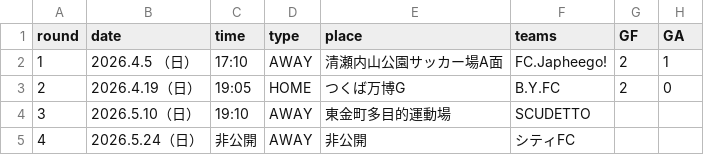
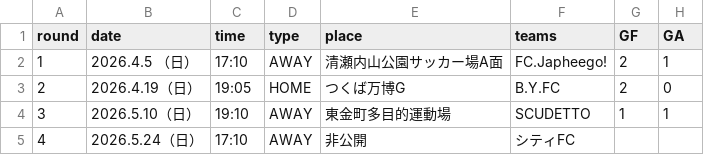
Before and after one commit to Chieko-Kuwahara/tuplus, a CSV file: matches_2026.csv, drawn as a sheet.

Commit message:
Update matches_2026.csv

```diff
--- a/matches_2026.csv
+++ b/matches_2026.csv
@@ -3,3 +3,3 @@
 2,2026.4.19（日）,19:05,HOME,つくば万博G,B.Y.FC,2,0
-3,2026.5.10（日）,19:10,AWAY,東金町多目的運動場,SCUDETTO,,
-4,2026.5.24（日）,非公開,AWAY,非公開,シティFC,,
+3,2026.5.10（日）,19:10,AWAY,東金町多目的運動場,SCUDETTO,1,1
+4,2026.5.24（日）,17:10,AWAY,非公開,シティFC,,
```
